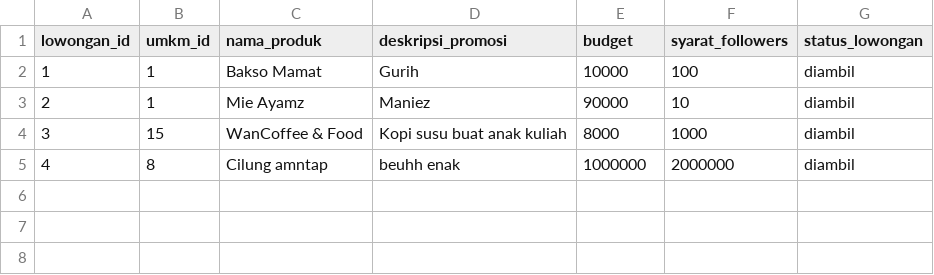
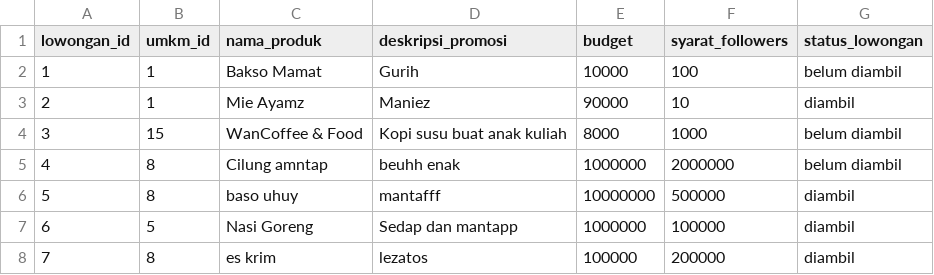
Before and after one commit to Emervi/PromoIn, a CSV file: data/lowongan.csv, drawn as a sheet.

```diff
--- a/data/lowongan.csv
+++ b/data/lowongan.csv
@@ -1,5 +1,8 @@
 lowongan_id,umkm_id,nama_produk,deskripsi_promosi,budget,syarat_followers,status_lowongan
-1,1,Bakso Mamat,Gurih,10000,100,diambil
+1,1,Bakso Mamat,Gurih,10000,100,belum diambil
 2,1,Mie Ayamz,Maniez,90000,10,diambil
-3,15,WanCoffee & Food,Kopi susu buat anak kuliah,8000,1000,diambil
-4,8,Cilung amntap,beuhh enak,1000000,2000000,diambil
+3,15,WanCoffee & Food,Kopi susu buat anak kuliah,8000,1000,belum diambil
+4,8,Cilung amntap,beuhh enak,1000000,2000000,belum diambil
+5,8,baso uhuy,mantafff,10000000,500000,diambil
+6,5,Nasi Goreng,Sedap dan mantapp,1000000,100000,diambil
+7,8,es krim,lezatos,100000,200000,diambil
```
Also changed, not shown: 2 other files.
